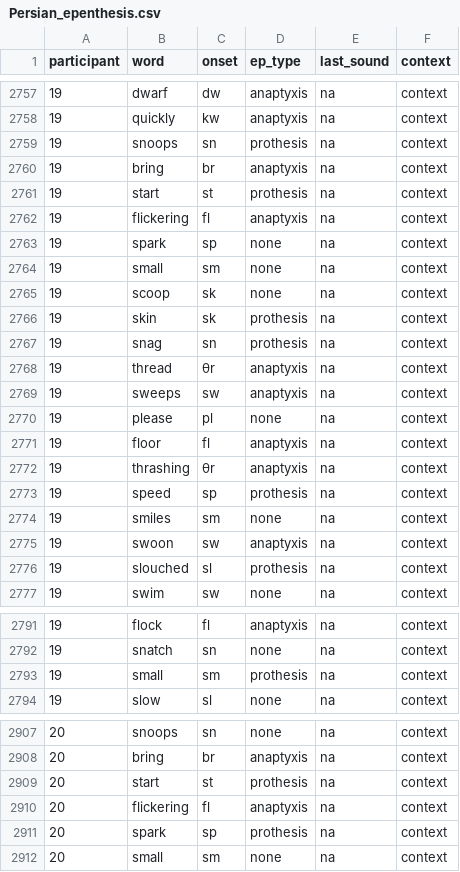
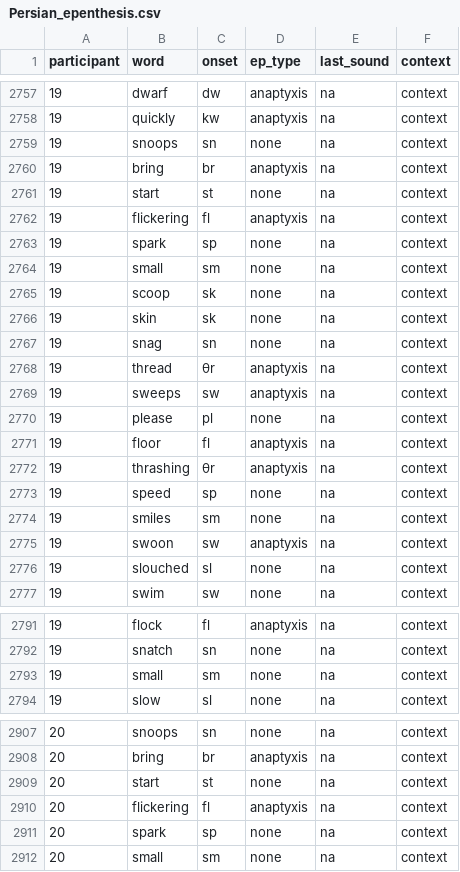
Before and after one commit to connormayer/persian_epenthesis, a CSV file: data/Persian_epenthesis.csv, drawn as a sheet; only a part is shown, gaps mark what is left out; the diff covers the shown part only.

```diff
--- a/data/Persian_epenthesis.csv
+++ b/data/Persian_epenthesis.csv
@@ -2758,5 +2758,5 @@ participant,word ,onset,ep_type,last_sound ,context
 19,quickly ,kw ,anaptyxis ,na,context
-19,snoops ,sn ,prothesis ,na,context
+19,snoops ,sn ,none,na,context
 19,bring ,br ,anaptyxis ,na,context
-19,start ,st ,prothesis ,na,context
+19,start ,st ,none,na,context
 19,flickering ,fl ,anaptyxis ,na,context
@@ -2765,4 +2765,4 @@ participant,word ,onset,ep_type,last_sound ,context
 19,scoop ,sk ,none,na,context
-19,skin ,sk ,prothesis ,na,context
-19,snag ,sn ,prothesis ,na,context
+19,skin ,sk ,none,na,context
+19,snag ,sn ,none,na,context
 19,thread ,θr ,anaptyxis ,na,context
@@ -2772,6 +2772,6 @@ participant,word ,onset,ep_type,last_sound ,context
 19,thrashing ,θr,anaptyxis ,na,context
-19,speed ,sp ,prothesis ,na,context
+19,speed ,sp ,none,na,context
 19,smiles ,sm ,none,na,context
 19,swoon ,sw ,anaptyxis ,na,context
-19,slouched ,sl ,prothesis ,na,context
+19,slouched ,sl ,none,na,context
 19,swim ,sw ,none,na,context
@@ -2792,3 +2792,3 @@ participant,word ,onset,ep_type,last_sound ,context
 19,snatch ,sn ,none,na,context
-19,small ,sm ,prothesis ,na,context
+19,small ,sm ,none,na,context
 19,slow ,sl ,none,na,context
@@ -2908,5 +2908,5 @@ participant,word ,onset,ep_type,last_sound ,context
 20,bring ,br ,anaptyxis,na,context
-20,start ,st ,prothesis ,na,context
+20,start ,st ,none,na,context
 20,flickering ,fl ,anaptyxis,na,context
-20,spark ,sp ,prothesis ,na,context
+20,spark ,sp ,none,na,context
 20,small ,sm ,none,na,context
```
Also changed, not shown: 4 edited cells elsewhere in this file, data/experimental_results.csv, data/individual_results_fleischhacker.csv, 14 other files.
